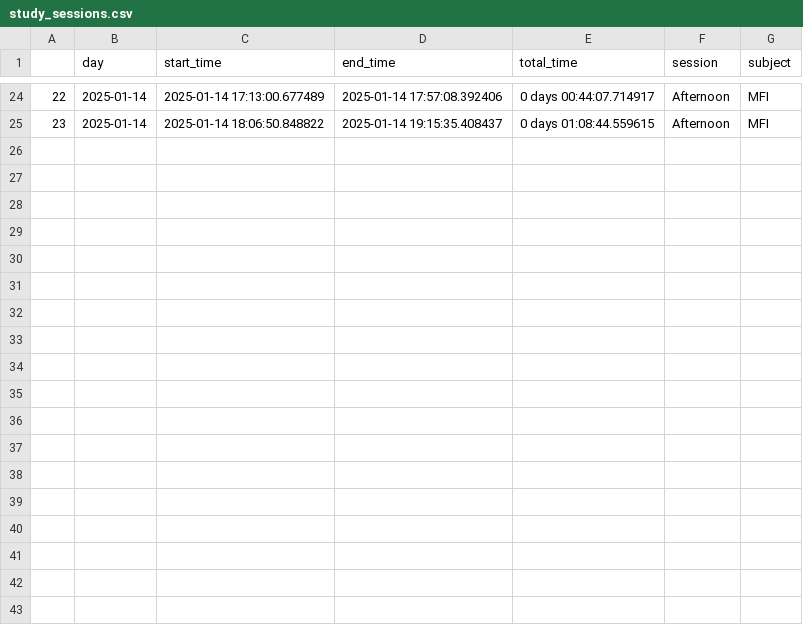
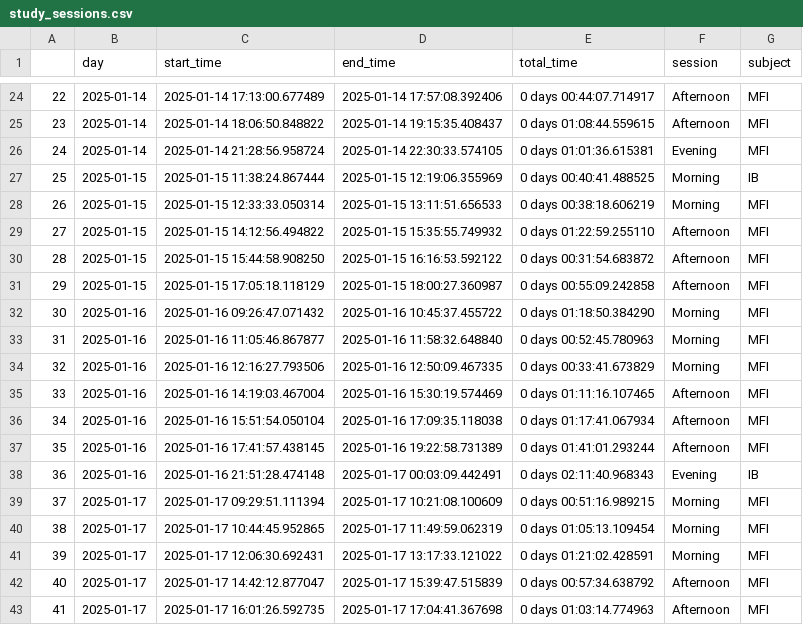
Before and after one commit to FedericoCortesi/Tracker, a CSV file: Logs/study_sessions.csv, drawn as a sheet; only a part is shown, gaps mark what is left out; the diff names each change by its address in the sheet, - before the commit and + after, or states it on an @@ line.

Commit message:
time + backup

```diff
--- a/Logs/study_sessions.csv
+++ b/Logs/study_sessions.csv
+row 26: 24 | 2025-01-14 | 2025-01-14 21:28:56.958724 | 2025-01-14 22:30:33.574105 | 0 days 01:01:36.615381 | Evening | MFI
+row 27: 25 | 2025-01-15 | 2025-01-15 11:38:24.867444 | 2025-01-15 12:19:06.355969 | 0 days 00:40:41.488525 | Morning | IB
+row 28: 26 | 2025-01-15 | 2025-01-15 12:33:33.050314 | 2025-01-15 13:11:51.656533 | 0 days 00:38:18.606219 | Morning | MFI
+row 29: 27 | 2025-01-15 | 2025-01-15 14:12:56.494822 | 2025-01-15 15:35:55.749932 | 0 days 01:22:59.255110 | Afternoon | MFI
+row 30: 28 | 2025-01-15 | 2025-01-15 15:44:58.908250 | 2025-01-15 16:16:53.592122 | 0 days 00:31:54.683872 | Afternoon | MFI
+row 31: 29 | 2025-01-15 | 2025-01-15 17:05:18.118129 | 2025-01-15 18:00:27.360987 | 0 days 00:55:09.242858 | Afternoon | MFI
+row 32: 30 | 2025-01-16 | 2025-01-16 09:26:47.071432 | 2025-01-16 10:45:37.455722 | 0 days 01:18:50.384290 | Morning | MFI
+row 33: 31 | 2025-01-16 | 2025-01-16 11:05:46.867877 | 2025-01-16 11:58:32.648840 | 0 days 00:52:45.780963 | Morning | MFI
+row 34: 32 | 2025-01-16 | 2025-01-16 12:16:27.793506 | 2025-01-16 12:50:09.467335 | 0 days 00:33:41.673829 | Morning | MFI
+row 35: 33 | 2025-01-16 | 2025-01-16 14:19:03.467004 | 2025-01-16 15:30:19.574469 | 0 days 01:11:16.107465 | Afternoon | MFI
+row 36: 34 | 2025-01-16 | 2025-01-16 15:51:54.050104 | 2025-01-16 17:09:35.118038 | 0 days 01:17:41.067934 | Afternoon | MFI
+row 37: 35 | 2025-01-16 | 2025-01-16 17:41:57.438145 | 2025-01-16 19:22:58.731389 | 0 days 01:41:01.293244 | Afternoon | MFI
+row 38: 36 | 2025-01-16 | 2025-01-16 21:51:28.474148 | 2025-01-17 00:03:09.442491 | 0 days 02:11:40.968343 | Evening | IB
+row 39: 37 | 2025-01-17 | 2025-01-17 09:29:51.111394 | 2025-01-17 10:21:08.100609 | 0 days 00:51:16.989215 | Morning | MFI
+row 40: 38 | 2025-01-17 | 2025-01-17 10:44:45.952865 | 2025-01-17 11:49:59.062319 | 0 days 01:05:13.109454 | Morning | MFI
+row 41: 39 | 2025-01-17 | 2025-01-17 12:06:30.692431 | 2025-01-17 13:17:33.121022 | 0 days 01:21:02.428591 | Morning | MFI
+row 42: 40 | 2025-01-17 | 2025-01-17 14:42:12.877047 | 2025-01-17 15:39:47.515839 | 0 days 00:57:34.638792 | Afternoon | MFI
+row 43: 41 | 2025-01-17 | 2025-01-17 16:01:26.592735 | 2025-01-17 17:04:41.367698 | 0 days 01:03:14.774963 | Afternoon | MFI
```
Also changed, not shown: 2 other files.
